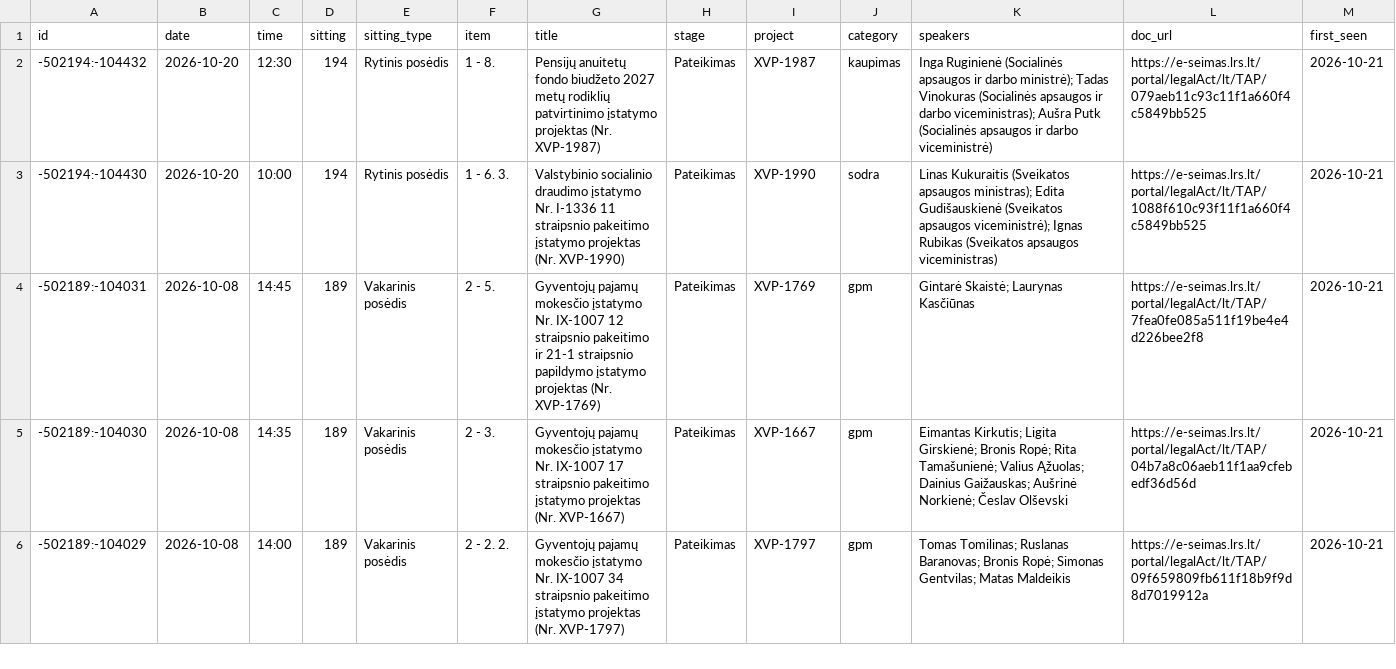
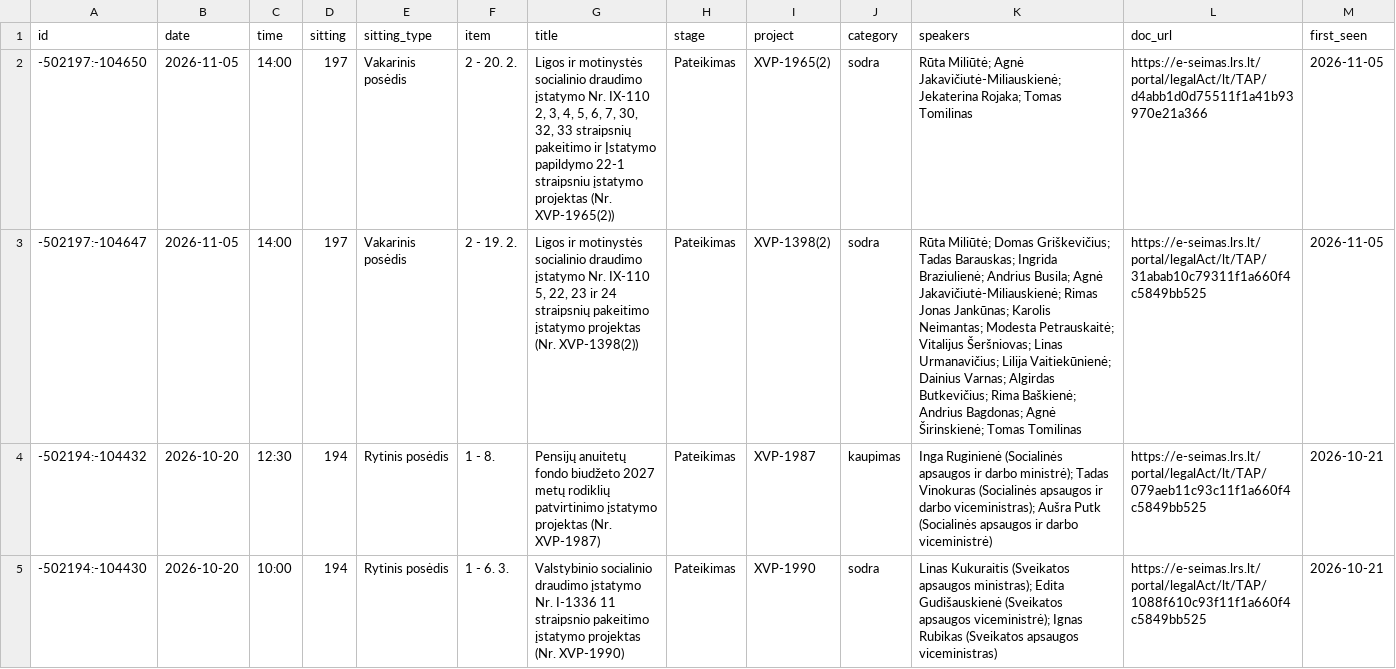
Before and after one commit to VytisCode/pension-fund-tracker, a CSV file: data/seimas.csv, drawn as a sheet; only a part is shown; the shorter side is filled out with more unchanged rows; the diff names each change by its address in the sheet, - before the commit and + after, or states it on an @@ line.

```diff
--- a/data/seimas.csv
+++ b/data/seimas.csv
+row 2: -502197:-104650 | 2026-11-05 | 14:00 | 197 | Vakarinis posėdis | 2 - 20. 2. | Ligos ir motinystės socialinio draudimo įstatymo Nr. IX-110 2, 3, 4, 5, 6, 7, 30, 32, 33 straipsnių pakeitimo ir Įstatymo papildymo 22-1 straipsniu įstatymo projektas (Nr. XVP-1965(2)) | Pateikimas | XVP-1965(2) | sodra | Rūta Miliūtė; Agnė Jakavičiutė-Miliauskienė; Jekaterina Rojaka; Tomas Tomilinas | https://e-seimas.lrs.lt/portal/legalAct/lt/TAP/d4abb1d0d75511f1a41b93970e21a366 | 2026-11-05
+row 3: -502197:-104647 | 2026-11-05 | 14:00 | 197 | Vakarinis posėdis | 2 - 19. 2. | Ligos ir motinystės socialinio draudimo įstatymo Nr. IX-110 5, 22, 23 ir 24 straipsnių pakeitimo įstatymo projektas (Nr. XVP-1398(2)) | Pateikimas | XVP-1398(2) | sodra | Rūta Miliūtė; Domas Griškevičius; Tadas Barauskas; Ingrida Braziulienė; Andrius Busila; Agnė Jakavičiutė-Miliauskienė; Rimas Jonas Jankūnas; Karolis Neimantas; Modesta Petrauskaitė; Vitalijus Šeršniovas; Linas Urmanavičius; Lilija Vaitiekūnienė; Dainius Varnas; Algirdas Butkevičius; Rima Baškienė; Andrius Bagdonas; Agnė Širinskienė; Tomas Tomilinas | https://e-seimas.lrs.lt/portal/legalAct/lt/TAP/31abab10c79311f1a660f4c5849bb525 | 2026-11-05
```
Also changed, not shown: data/baltic_ee_meta.csv, data/ops_log.csv, 44 other files.
